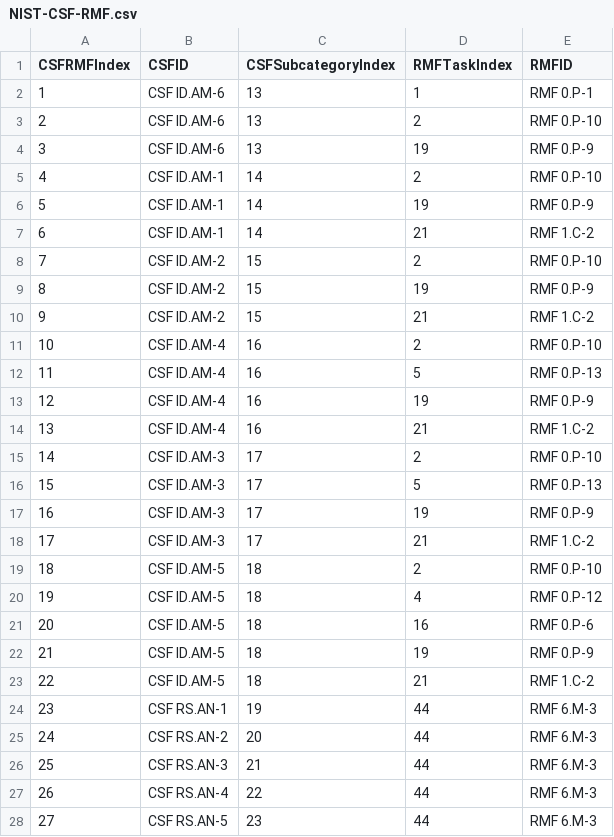
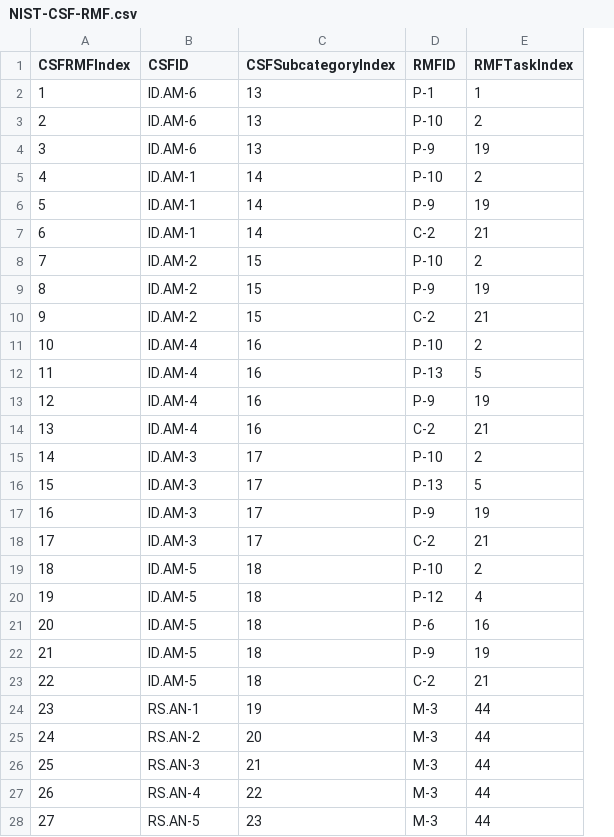
Before and after one commit to jburer/NIST-Crosswalks, a CSV file: Crosswalks/NIST-CSF-RMF.csv, drawn as a sheet; only a part is shown; removed rows and columns are numbered as before the commit, all else as after; the diff covers the shown part only; the diff names each change by its address in the sheet, - before the commit and + after, or states it on an @@ line.

Commit message:
NIST Data

```diff
--- a/Crosswalks/NIST-CSF-RMF.csv
+++ b/Crosswalks/NIST-CSF-RMF.csv
+column D (RMFID), rows 2-28: P-1 | P-10 | P-9 | P-10 | P-9 | C-2 | P-10 | P-9 | C-2 | P-10 | P-13 | P-9 | C-2 | P-10 | P-13 | P-9 | C-2 | P-10 | P-12 | P-6 | P-9 | C-2 | M-3 | M-3 | M-3 | M-3 | M-3
-column E (RMFID), rows 2-28: RMF 0.P-1 | RMF 0.P-10 | RMF 0.P-9 | RMF 0.P-10 | RMF 0.P-9 | RMF 1.C-2 | RMF 0.P-10 | RMF 0.P-9 | RMF 1.C-2 | RMF 0.P-10 | RMF 0.P-13 | RMF 0.P-9 | RMF 1.C-2 | RMF 0.P-10 | RMF 0.P-13 | RMF 0.P-9 | RMF 1.C-2 | RMF 0.P-10 | RMF 0.P-12 | RMF 0.P-6 | RMF 0.P-9 | RMF 1.C-2 | RMF 6.M-3 | RMF 6.M-3 | RMF 6.M-3 | RMF 6.M-3 | RMF 6.M-3
-B2:B4 (CSFID): CSF ID.AM-6
+B2:B4 (CSFID): ID.AM-6
-B5:B7 (CSFID): CSF ID.AM-1
+B5:B7 (CSFID): ID.AM-1
-B8:B10 (CSFID): CSF ID.AM-2
+B8:B10 (CSFID): ID.AM-2
-B11:B14 (CSFID): CSF ID.AM-4
+B11:B14 (CSFID): ID.AM-4
-B15:B18 (CSFID): CSF ID.AM-3
+B15:B18 (CSFID): ID.AM-3
-B19:B23 (CSFID): CSF ID.AM-5
+B19:B23 (CSFID): ID.AM-5
-B24 (CSFID): CSF RS.AN-1
+B24 (CSFID): RS.AN-1
-B25 (CSFID): CSF RS.AN-2
+B25 (CSFID): RS.AN-2
-B26 (CSFID): CSF RS.AN-3
+B26 (CSFID): RS.AN-3
-B27 (CSFID): CSF RS.AN-4
+B27 (CSFID): RS.AN-4
-B28 (CSFID): CSF RS.AN-5
+B28 (CSFID): RS.AN-5
```
Also changed, not shown: 111 edited cells elsewhere in this file, CSF/NIST-CSFCategory.csv, CSF/NIST-CSFFunction.csv, 18 other files.
